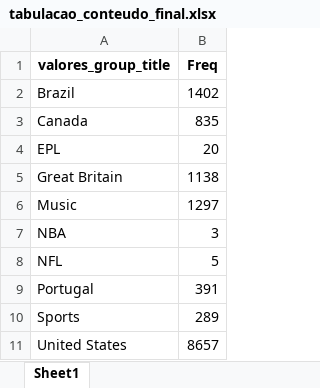
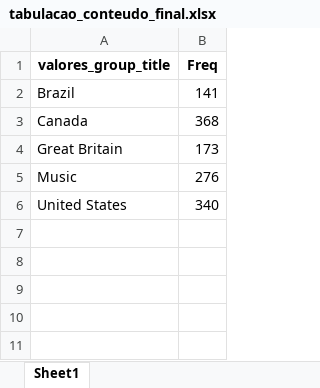
Before and after one commit to tenorioabs/thestreamremainsthesame, an Excel workbook: tabulacao_conteudo_final.xlsx, sheet Sheet1, drawn as a sheet; values as stored, in another font and other column widths than the file's, no borders; removed rows and columns are numbered as before the commit, all else as after; the diff names each change by its address in the sheet, - before the commit and + after, or states it on an @@ line.

```diff
--- a/tabulacao_conteudo_final.xlsx (sheet Sheet1)
+++ b/tabulacao_conteudo_final.xlsx (sheet Sheet1)
-B2 (Freq): 1402
+B2 (Freq): 141
-B3 (Freq): 835
+B3 (Freq): 368
-row 4: EPL | 20
-B4 (Freq): 1138
+B4 (Freq): 173
-B5 (Freq): 1297
+B5 (Freq): 276
-row 7: NBA | 3
-row 8: NFL | 5
-row 9: Portugal | 391
-row 10: Sports | 289
-B6 (Freq): 8657
+B6 (Freq): 340
```
Also changed, not shown: 2 other files.
